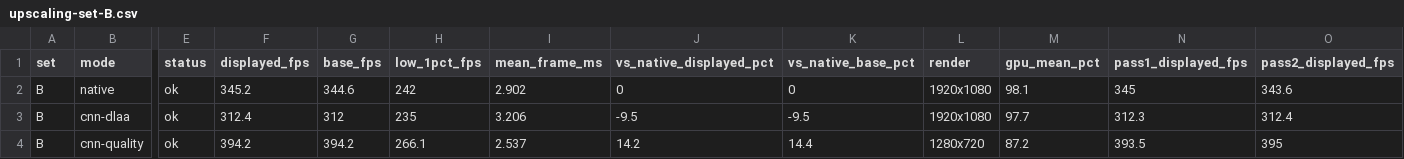
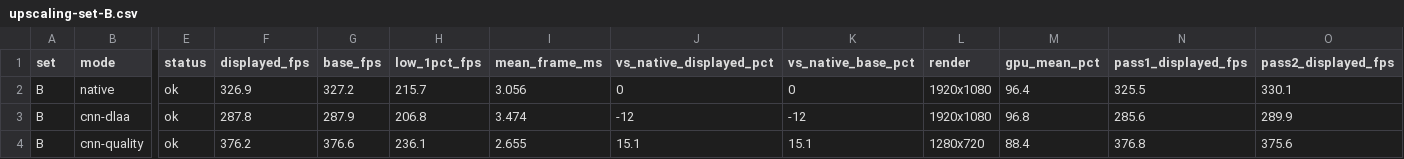
Before and after one commit to xBambooz/Reflexium, a CSV file: docs/benchmarks/upscaling-set-B.csv, drawn as a sheet; only a part is shown, gaps mark what is left out; the diff covers the shown part only; the diff names each change by its address in the sheet, - before the commit and + after, or states it on an @@ line.

```diff
--- a/docs/benchmarks/upscaling-set-B.csv
+++ b/docs/benchmarks/upscaling-set-B.csv
-F2 (displayed_fps): 345.2
+F2 (displayed_fps): 326.9
-G2 (base_fps): 344.6
+G2 (base_fps): 327.2
-H2 (low_1pct_fps): 242
+H2 (low_1pct_fps): 215.7
-I2 (mean_frame_ms): 2.902
+I2 (mean_frame_ms): 3.056
-M2 (gpu_mean_pct): 98.1
+M2 (gpu_mean_pct): 96.4
-N2 (pass1_displayed_fps): 345
+N2 (pass1_displayed_fps): 325.5
-O2 (pass2_displayed_fps): 343.6
+O2 (pass2_displayed_fps): 330.1
-F3 (displayed_fps): 312.4
+F3 (displayed_fps): 287.8
-G3 (base_fps): 312
+G3 (base_fps): 287.9
-H3 (low_1pct_fps): 235
+H3 (low_1pct_fps): 206.8
-I3 (mean_frame_ms): 3.206
+I3 (mean_frame_ms): 3.474
-J3 (vs_native_displayed_pct): -9.5
+J3 (vs_native_displayed_pct): -12
-K3 (vs_native_base_pct): -9.5
+K3 (vs_native_base_pct): -12
-M3 (gpu_mean_pct): 97.7
+M3 (gpu_mean_pct): 96.8
-N3 (pass1_displayed_fps): 312.3
+N3 (pass1_displayed_fps): 285.6
-O3 (pass2_displayed_fps): 312.4
+O3 (pass2_displayed_fps): 289.9
-F4 (displayed_fps): 394.2
+F4 (displayed_fps): 376.2
-G4 (base_fps): 394.2
+G4 (base_fps): 376.6
-H4 (low_1pct_fps): 266.1
+H4 (low_1pct_fps): 236.1
-I4 (mean_frame_ms): 2.537
+I4 (mean_frame_ms): 2.655
-J4 (vs_native_displayed_pct): 14.2
+J4 (vs_native_displayed_pct): 15.1
-K4 (vs_native_base_pct): 14.4
+K4 (vs_native_base_pct): 15.1
-M4 (gpu_mean_pct): 87.2
+M4 (gpu_mean_pct): 88.4
-N4 (pass1_displayed_fps): 393.5
+N4 (pass1_displayed_fps): 376.8
-O4 (pass2_displayed_fps): 395
+O4 (pass2_displayed_fps): 375.6
```
Also changed, not shown: 170 edited cells elsewhere in this file, docs/benchmarks/upscaling-set-A.csv, 6 other files.
